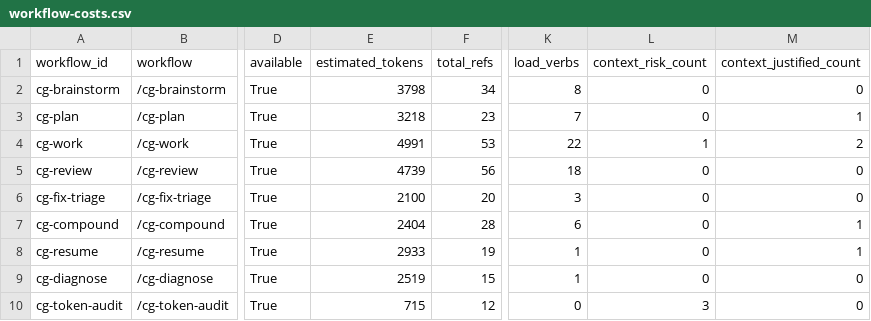
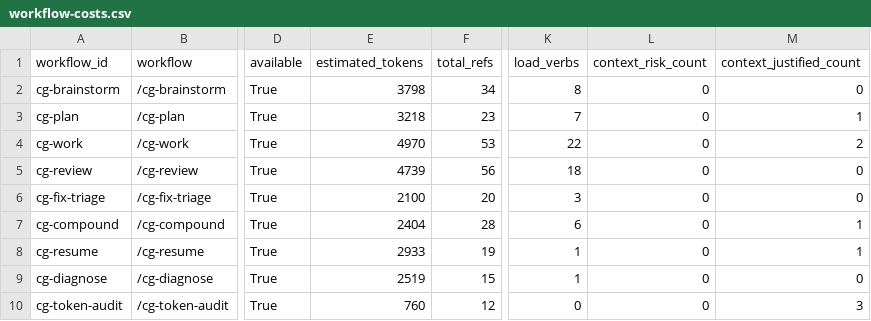
Before and after one commit to GPID-WB/compound-gpid, a CSV file: .cg-docs/token/workflow-costs.csv, drawn as a sheet; only a part is shown, gaps mark what is left out; the diff names each change by its address in the sheet, - before the commit and + after, or states it on an @@ line.

Commit message:
feat(token): enforce progressive disclosure wording

```diff
--- a/.cg-docs/token/workflow-costs.csv
+++ b/.cg-docs/token/workflow-costs.csv
-E4 (estimated_tokens): 4991
+E4 (estimated_tokens): 4970
-L4 (context_risk_count): 1
+L4 (context_risk_count): 0
-E10 (estimated_tokens): 715
+E10 (estimated_tokens): 760
-L10 (context_risk_count): 3
+L10 (context_risk_count): 0
-M10 (context_justified_count): 0
+M10 (context_justified_count): 3
```
Also changed, not shown: 31 other files.
